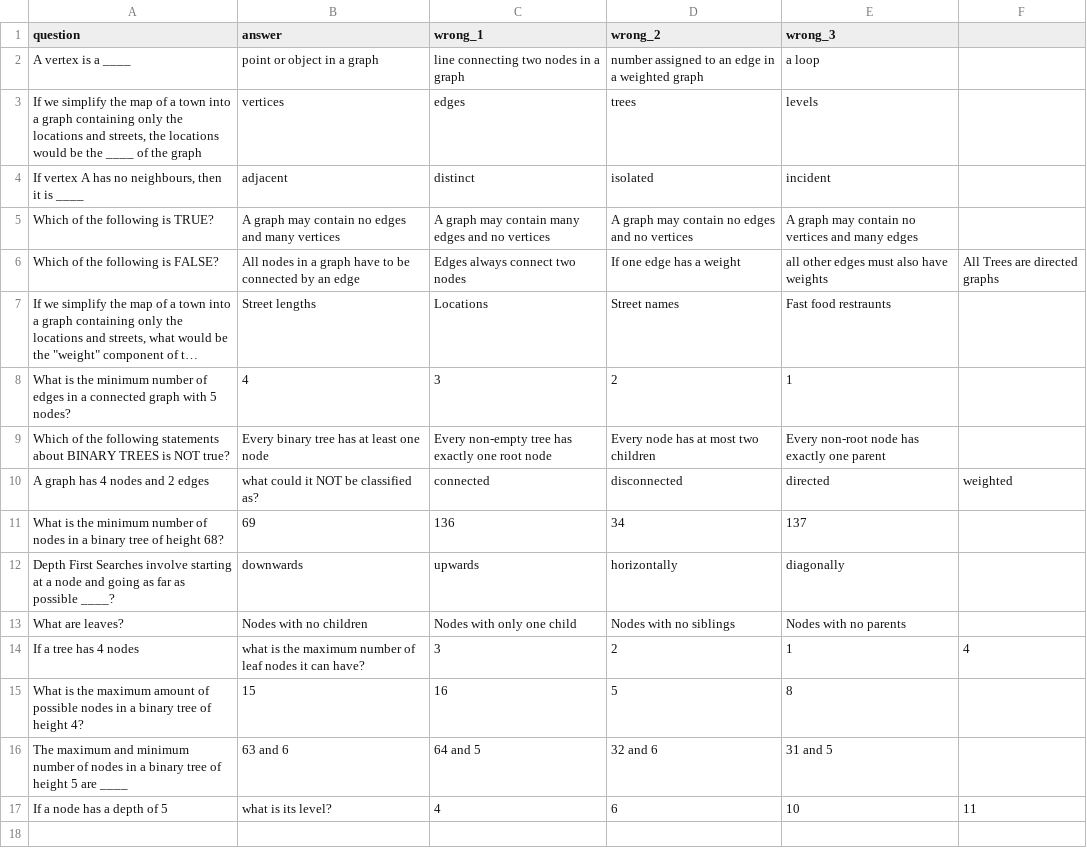
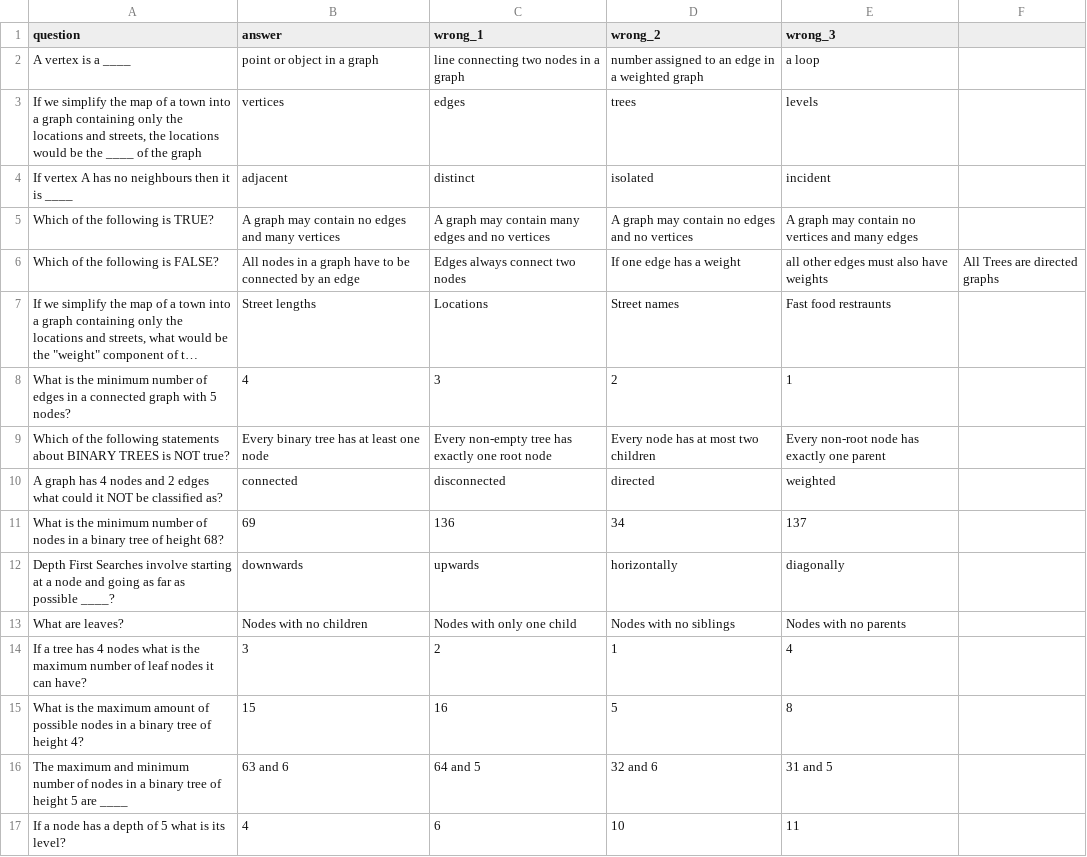
Before and after one commit to thomas-cleary-uwa/cits3403-project, a CSV file: setup/quiz_questions.csv, drawn as a sheet; long unchanged cells end in ….

Commit message:
fixed question csv by removing commas from in questions and validated/formatted result.html

```diff
--- a/setup/quiz_questions.csv
+++ b/setup/quiz_questions.csv
@@ -3,3 +3,3 @@ A vertex is a ____,point or object in a graph,line connecting two nodes in a gra
 "If we simplify the map of a town into a graph containing only the locations and streets, the locations would be the ____ of the graph",vertices,edges,trees,levels
-"If vertex A has no neighbours, then it is ____",adjacent,distinct,isolated,incident
+"If vertex A has no neighbours then it is ____",adjacent,distinct,isolated,incident
 Which of the following is TRUE?,A graph may contain no edges and many vertices,A graph may contain many edges and no vertices,A graph may contain no edges and no vertices,A graph may contain no vertices and many edges
@@ -9,3 +9,3 @@ What is the minimum number of edges in a connected graph with 5 nodes?,4,3,2,1
 Which of the following statements about BINARY TREES is NOT true? ,Every binary tree has at least one node,Every non-empty tree has exactly one root node,Every node has at most two children,Every non-root node has exactly one parent
-A graph has 4 nodes and 2 edges, what could it NOT be classified as?,connected, disconnected, directed, weighted
+A graph has 4 nodes and 2 edges what could it NOT be classified as?,connected, disconnected, directed, weighted
 What is the minimum number of nodes in a binary tree of height 68?,69,136,34,137
@@ -13,5 +13,5 @@ Depth First Searches involve starting at a node and going as far as possible ___
 What are leaves?,Nodes with no children ,Nodes with only one child ,Nodes with no siblings,Nodes with no parents
-If a tree has 4 nodes, what is the maximum number of leaf nodes it can have?,3,2,1,4
+If a tree has 4 nodes what is the maximum number of leaf nodes it can have?,3,2,1,4
 What is the maximum amount of possible nodes in a binary tree of height 4?,15,16,5,8
 The maximum and minimum number of nodes in a binary tree of height 5 are ____,63 and 6,64 and 5,32 and 6,31 and 5
-If a node has a depth of 5, what is its level?,4,6,10,11
+If a node has a depth of 5 what is its level?,4,6,10,11
```
Also changed, not shown: 1 other file.
